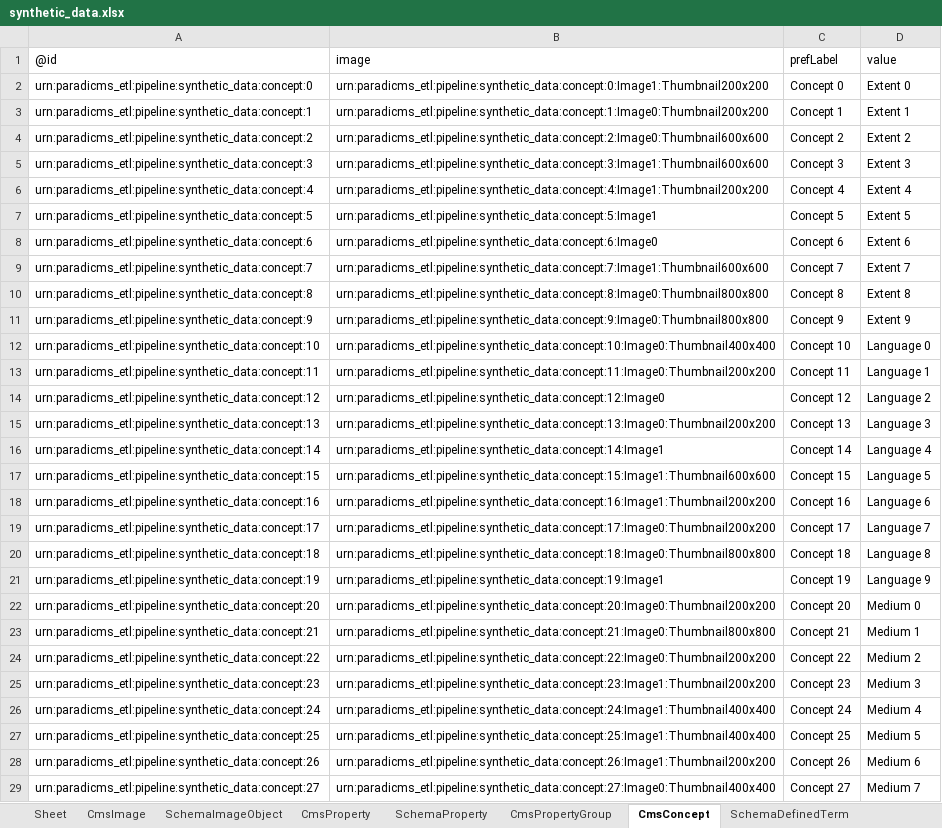
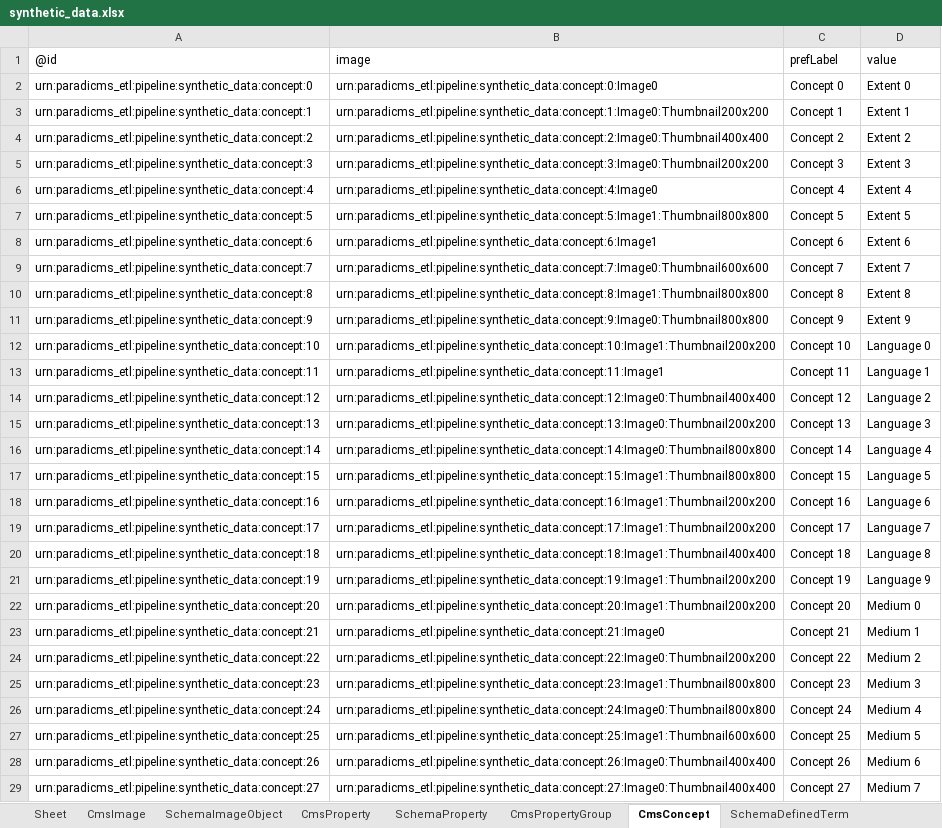
Before and after one commit to paradicms/paradicms, an Excel workbook: data/synthetic/synthetic_data.xlsx, sheet CmsConcept, drawn as a sheet; only a part is shown; values as stored, in another font and other column widths than the file's, no borders; the diff covers the shown part only; the diff names each change by its address in the sheet, - before the commit and + after, or states it on an @@ line.

```diff
--- a/data/synthetic/synthetic_data.xlsx (sheet CmsConcept)
+++ b/data/synthetic/synthetic_data.xlsx (sheet CmsConcept)
-B2 (image): urn:paradicms_etl:pipeline:synthetic_data:concept:0:Image1:Thumbnail200x200
+B2 (image): urn:paradicms_etl:pipeline:synthetic_data:concept:0:Image0
-B4 (image): urn:paradicms_etl:pipeline:synthetic_data:concept:2:Image0:Thumbnail600x600
+B4 (image): urn:paradicms_etl:pipeline:synthetic_data:concept:2:Image0:Thumbnail400x400
-B5 (image): urn:paradicms_etl:pipeline:synthetic_data:concept:3:Image1:Thumbnail600x600
+B5 (image): urn:paradicms_etl:pipeline:synthetic_data:concept:3:Image0:Thumbnail200x200
-B6 (image): urn:paradicms_etl:pipeline:synthetic_data:concept:4:Image1:Thumbnail200x200
+B6 (image): urn:paradicms_etl:pipeline:synthetic_data:concept:4:Image0
-B7 (image): urn:paradicms_etl:pipeline:synthetic_data:concept:5:Image1
+B7 (image): urn:paradicms_etl:pipeline:synthetic_data:concept:5:Image1:Thumbnail800x800
-B8 (image): urn:paradicms_etl:pipeline:synthetic_data:concept:6:Image0
+B8 (image): urn:paradicms_etl:pipeline:synthetic_data:concept:6:Image1
-B9 (image): urn:paradicms_etl:pipeline:synthetic_data:concept:7:Image1:Thumbnail600x600
+B9 (image): urn:paradicms_etl:pipeline:synthetic_data:concept:7:Image0:Thumbnail600x600
-B10 (image): urn:paradicms_etl:pipeline:synthetic_data:concept:8:Image0:Thumbnail800x800
+B10 (image): urn:paradicms_etl:pipeline:synthetic_data:concept:8:Image1:Thumbnail800x800
-B12 (image): urn:paradicms_etl:pipeline:synthetic_data:concept:10:Image0:Thumbnail400x400
+B12 (image): urn:paradicms_etl:pipeline:synthetic_data:concept:10:Image1:Thumbnail200x200
-B13 (image): urn:paradicms_etl:pipeline:synthetic_data:concept:11:Image0:Thumbnail200x200
+B13 (image): urn:paradicms_etl:pipeline:synthetic_data:concept:11:Image1
-B14 (image): urn:paradicms_etl:pipeline:synthetic_data:concept:12:Image0
+B14 (image): urn:paradicms_etl:pipeline:synthetic_data:concept:12:Image0:Thumbnail400x400
-B16 (image): urn:paradicms_etl:pipeline:synthetic_data:concept:14:Image1
+B16 (image): urn:paradicms_etl:pipeline:synthetic_data:concept:14:Image0:Thumbnail800x800
-B17 (image): urn:paradicms_etl:pipeline:synthetic_data:concept:15:Image1:Thumbnail600x600
+B17 (image): urn:paradicms_etl:pipeline:synthetic_data:concept:15:Image1:Thumbnail800x800
-B19 (image): urn:paradicms_etl:pipeline:synthetic_data:concept:17:Image0:Thumbnail200x200
+B19 (image): urn:paradicms_etl:pipeline:synthetic_data:concept:17:Image1:Thumbnail200x200
-B20 (image): urn:paradicms_etl:pipeline:synthetic_data:concept:18:Image0:Thumbnail800x800
+B20 (image): urn:paradicms_etl:pipeline:synthetic_data:concept:18:Image1:Thumbnail400x400
-B21 (image): urn:paradicms_etl:pipeline:synthetic_data:concept:19:Image1
+B21 (image): urn:paradicms_etl:pipeline:synthetic_data:concept:19:Image1:Thumbnail200x200
-B22 (image): urn:paradicms_etl:pipeline:synthetic_data:concept:20:Image0:Thumbnail200x200
+B22 (image): urn:paradicms_etl:pipeline:synthetic_data:concept:20:Image1:Thumbnail200x200
-B23 (image): urn:paradicms_etl:pipeline:synthetic_data:concept:21:Image0:Thumbnail800x800
+B23 (image): urn:paradicms_etl:pipeline:synthetic_data:concept:21:Image0
-B25 (image): urn:paradicms_etl:pipeline:synthetic_data:concept:23:Image1:Thumbnail200x200
+B25 (image): urn:paradicms_etl:pipeline:synthetic_data:concept:23:Image1:Thumbnail800x800
-B26 (image): urn:paradicms_etl:pipeline:synthetic_data:concept:24:Image1:Thumbnail400x400
+B26 (image): urn:paradicms_etl:pipeline:synthetic_data:concept:24:Image0:Thumbnail800x800
-B27 (image): urn:paradicms_etl:pipeline:synthetic_data:concept:25:Image1:Thumbnail400x400
+B27 (image): urn:paradicms_etl:pipeline:synthetic_data:concept:25:Image1:Thumbnail600x600
-B28 (image): urn:paradicms_etl:pipeline:synthetic_data:concept:26:Image1:Thumbnail200x200
+B28 (image): urn:paradicms_etl:pipeline:synthetic_data:concept:26:Image0:Thumbnail400x400
```
Also changed, not shown: 49 edited cells elsewhere in this sheet, sheet CmsImage, sheet CmsWork, sheet CmsWorkOpening, sheet CmsProperty, sheet SchemaDefinedTerm, sheet CmsOrganization, 6 more sheets, 2 other files.
